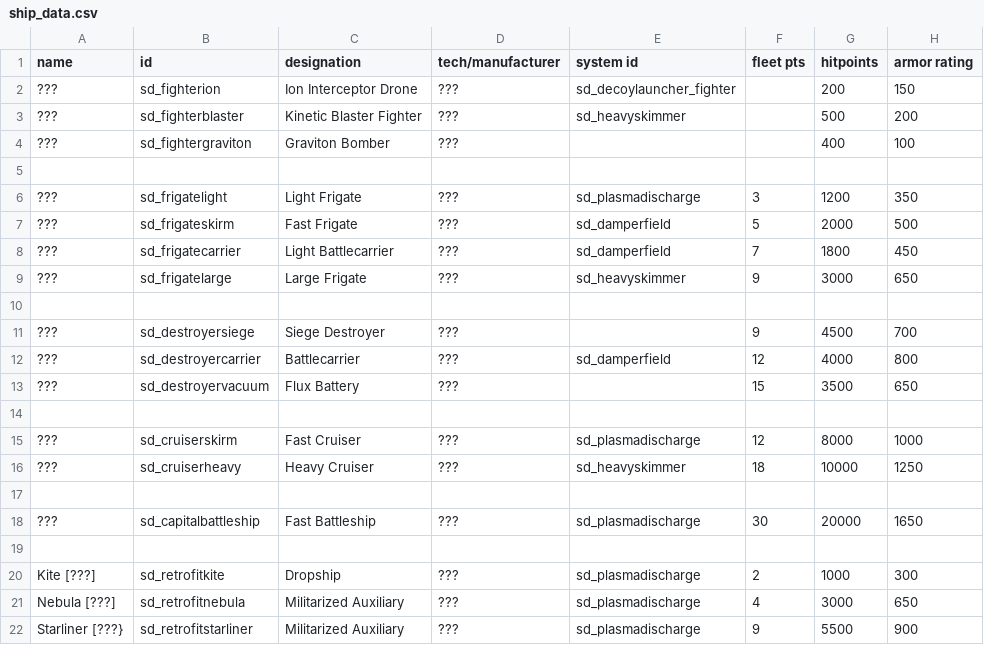
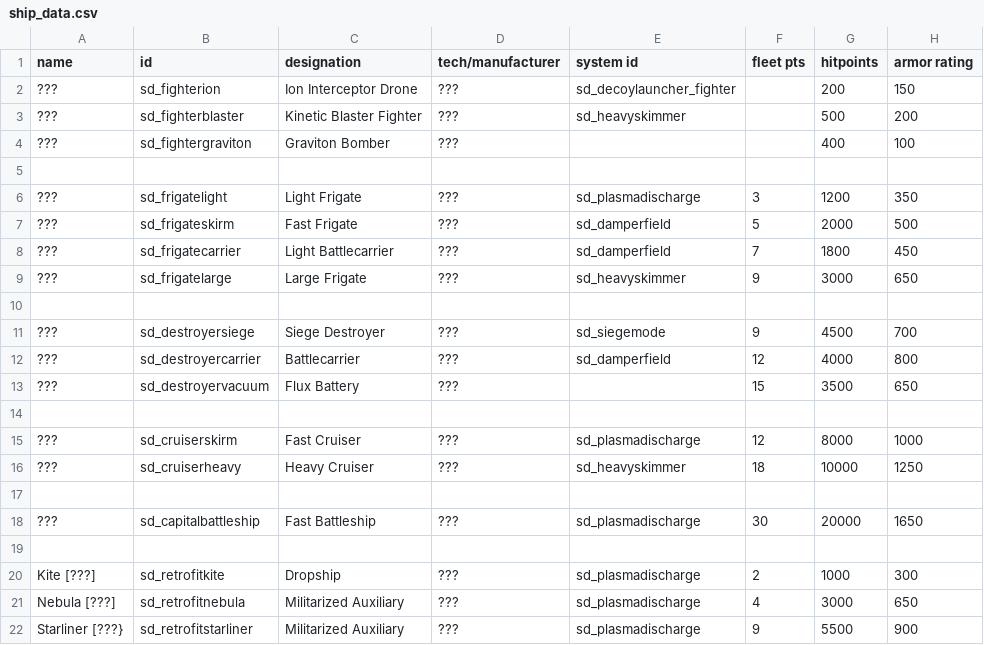
Before and after one commit to Sorrydough/Doughsector, a CSV file: data/hulls/ship_data.csv, drawn as a sheet; only a part is shown; the diff names each change by its address in the sheet, - before the commit and + after, or states it on an @@ line.

```diff
--- a/data/hulls/ship_data.csv
+++ b/data/hulls/ship_data.csv
-E11 (system id): (empty)
+E11 (system id): sd_siegemode
```
Also changed, not shown: data/shipsystems/ship_systems.csv, 5 other files.
